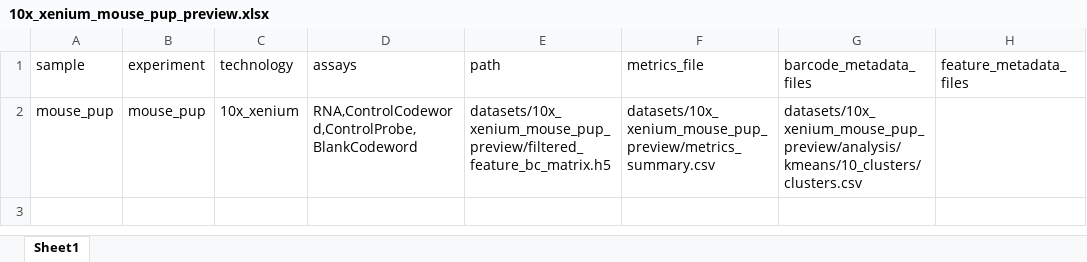
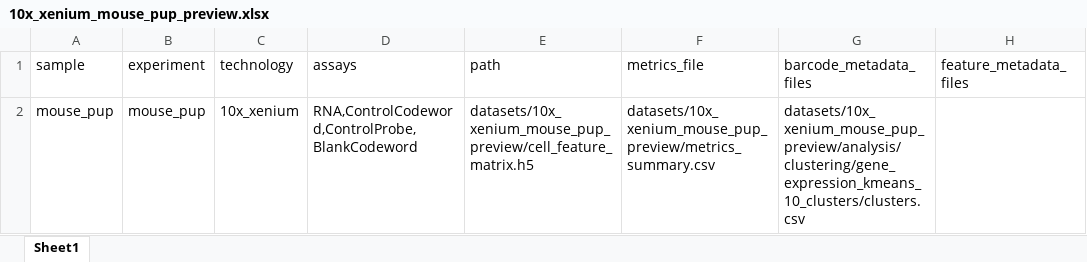
Before and after one commit to dcgc-bfx/scrnaseq2, an Excel workbook: datasets/10x_xenium_mouse_pup_preview.xlsx, sheet Sheet1, drawn as a sheet; only a part is shown; values as stored, in another font and other column widths than the file's, no borders; the diff names each change by its address in the sheet, - before the commit and + after, or states it on an @@ line.

Commit message:
Updated excel file for 10x_xenium_mouse_pup_preview dataset

```diff
--- a/datasets/10x_xenium_mouse_pup_preview.xlsx (sheet Sheet1)
+++ b/datasets/10x_xenium_mouse_pup_preview.xlsx (sheet Sheet1)
-E2 (path): datasets/10x_xenium_mouse_pup_preview/filtered_feature_bc_matrix.h5
+E2 (path): datasets/10x_xenium_mouse_pup_preview/cell_feature_matrix.h5
-G2 (barcode_metadata_files): datasets/10x_xenium_mouse_pup_preview/analysis/kmeans/10_clusters/clusters.csv
+G2 (barcode_metadata_files): datasets/10x_xenium_mouse_pup_preview/analysis/clustering/gene_expression_kmeans_10_clusters/clusters.csv
```
